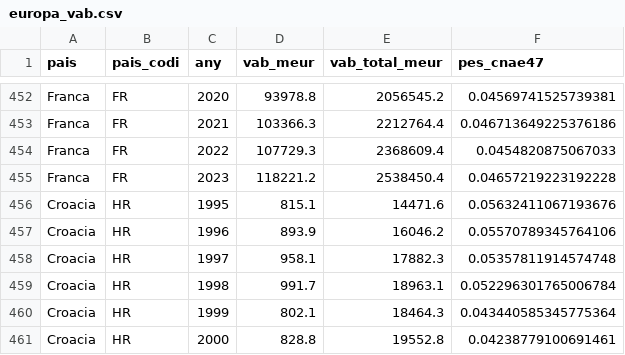
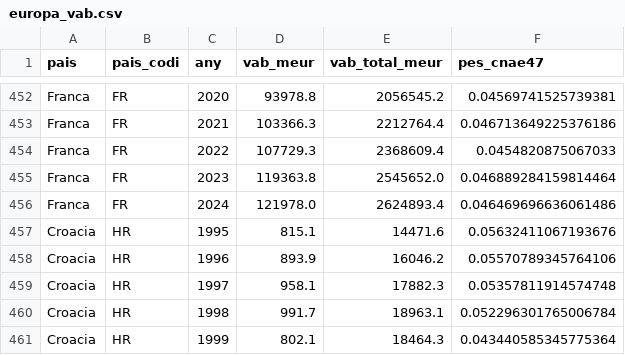
Before and after one commit to jordi-j3b3/observatori-comerc, a CSV file: data/cache/europa_vab.csv, drawn as a sheet; only a part is shown, gaps mark what is left out; the shorter side is filled out with more unchanged rows.

```diff
--- a/data/cache/europa_vab.csv
+++ b/data/cache/europa_vab.csv
@@ -454,3 +454,4 @@ Franca,FR,2021,103366.3,2212764.4,0.046713649225376186
 Franca,FR,2022,107729.3,2368609.4,0.0454820875067033
-Franca,FR,2023,118221.2,2538450.4,0.04657219223192228
+Franca,FR,2023,119363.8,2545652.0,0.046889284159814464
+Franca,FR,2024,121978.0,2624893.4,0.046469696636061486
 Croacia,HR,1995,815.1,14471.6,0.05632411067193676
```
Also changed, not shown: 3 other files.
